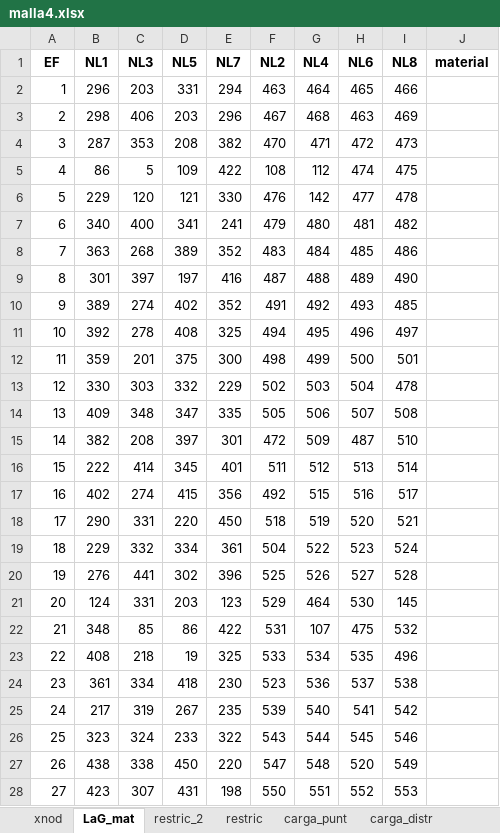
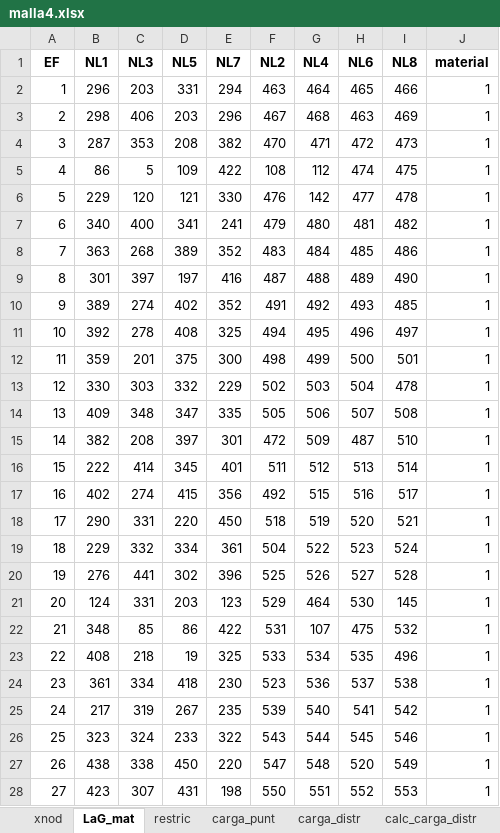
Before and after one commit to diegoandresalvarez/elementosfinitos, an Excel workbook: codigo/2D/ejemplo_Q8/malla_4/malla4.xlsx, sheet LaG_mat, drawn as a sheet; only a part is shown; values as stored, in another font and other column widths than the file's, no borders; the diff covers the shown part only; the diff names each change by its address in the sheet, - before the commit and + after, or states it on an @@ line.

Commit message:
Organizando los materiales y la forma de especificar las fuerzas superficiales

```diff
--- a/codigo/2D/ejemplo_Q8/malla_4/malla4.xlsx (sheet LaG_mat)
+++ b/codigo/2D/ejemplo_Q8/malla_4/malla4.xlsx (sheet LaG_mat)
-sheet tab: restric_2
-J2:J28 (material): (empty)
+J2:J28 (material): 1
```
Also changed, not shown: 296 edited cells elsewhere in this sheet, sheet carga_distr, sheet kWinkler, sheet varios, charts or pictures, 3 other files.
